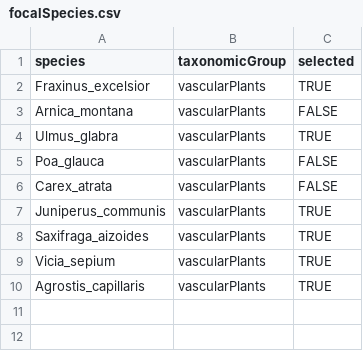
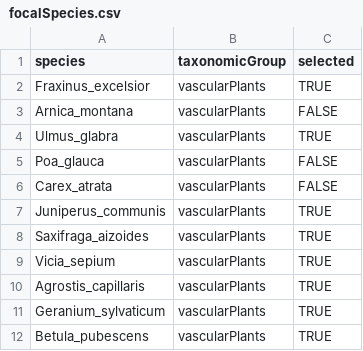
Before and after one commit to gjearevoll/BioDivMapping, a CSV file: data/external/focalSpecies.csv, drawn as a sheet.

Commit message:
Addition of new species

```diff
--- a/data/external/focalSpecies.csv
+++ b/data/external/focalSpecies.csv
@@ -10 +10,3 @@ Vicia_sepium,vascularPlants,TRUE
 Agrostis_capillaris,vascularPlants,TRUE
+Geranium_sylvaticum,vascularPlants,TRUE
+Betula_pubescens,vascularPlants,TRUE
```
Also changed, not shown: 1 other file.
